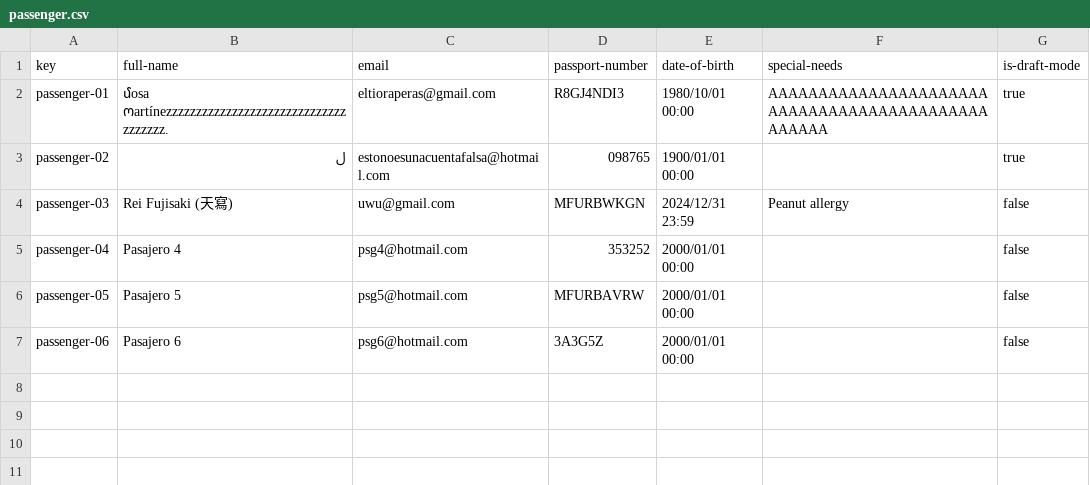
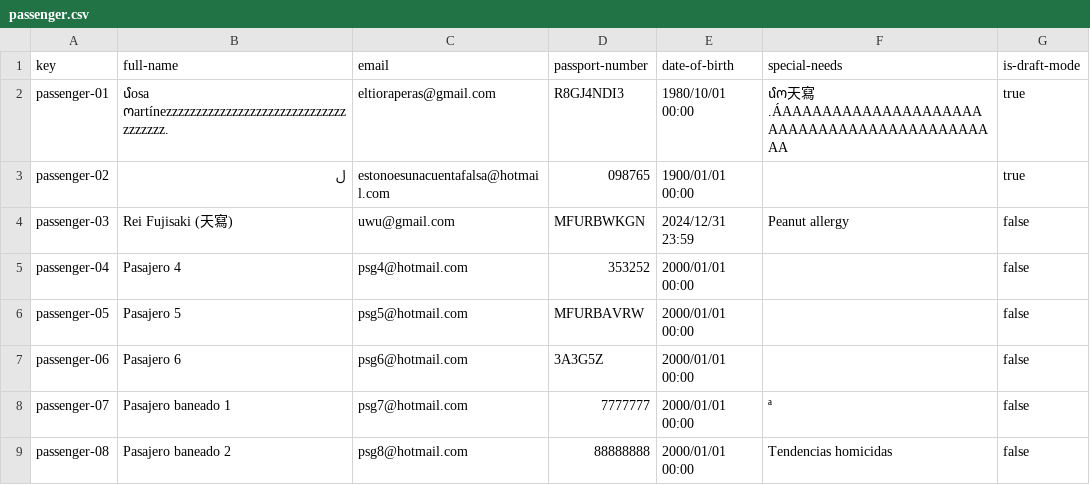
Before and after one commit to FranciscoFernandezN/Acme-ANS, a CSV file: src/main/resources/WEB-INF/data/sample/passenger.csv, drawn as a sheet.

```diff
--- a/src/main/resources/WEB-INF/data/sample/passenger.csv
+++ b/src/main/resources/WEB-INF/data/sample/passenger.csv
@@ -1,3 +1,3 @@
 key,full-name,email,passport-number,date-of-birth,special-needs,is-draft-mode
-passenger-01,մosa ოartínezzzzzzzzzzzzzzzzzzzzzzzzzzzzzzzzzzzzz.,eltioraperas@gmail.com,R8GJ4NDI3,1980/10/01 00:00,"AAAAAAAAAAAAAAAAAAAAAAAAAAAAAAAAAAAAAAAAAAAAAAAAAA",true
+passenger-01,մosa ოartínezzzzzzzzzzzzzzzzzzzzzzzzzzzzzzzzzzzzz.,eltioraperas@gmail.com,R8GJ4NDI3,1980/10/01 00:00,"մო天寫.ÁAAAAAAAAAAAAAAAAAAAAAAAAAAAAAAAAAAAAAAAAAAAA",true
 passenger-02,ل,estonoesunacuentafalsa@hotmail.com,098765,1900/01/01 00:00,"",true
@@ -7 +7,3 @@ passenger-05,Pasajero 5,psg5@hotmail.com,MFURBAVRW,2000/01/01 00:00,"",false
 passenger-06,Pasajero 6,psg6@hotmail.com,3A3G5Z,2000/01/01 00:00,"",false
+passenger-07,Pasajero baneado 1,psg7@hotmail.com,7777777,2000/01/01 00:00,"ª",false
+passenger-08,Pasajero baneado 2,psg8@hotmail.com,88888888,2000/01/01 00:00,Tendencias homicidas,false
```
Also changed, not shown: src/main/resources/WEB-INF/data/sample/belongs-to.csv, src/main/resources/WEB-INF/data/sample/customer.csv, 3 other files.
